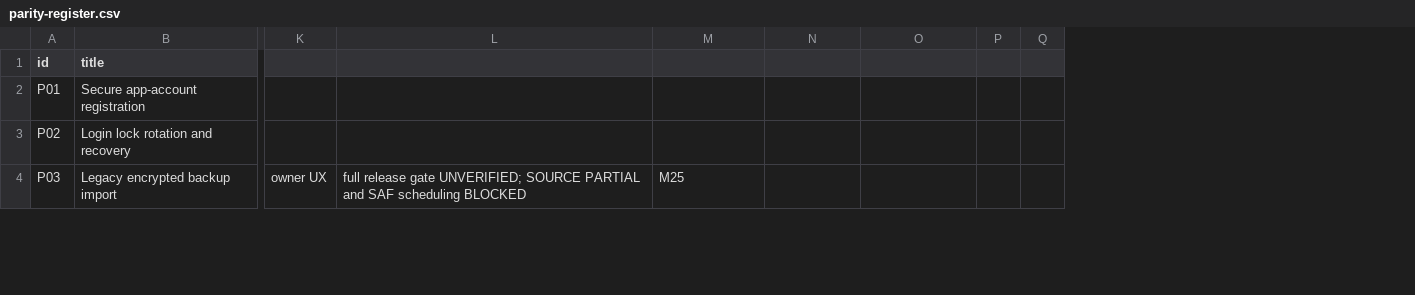
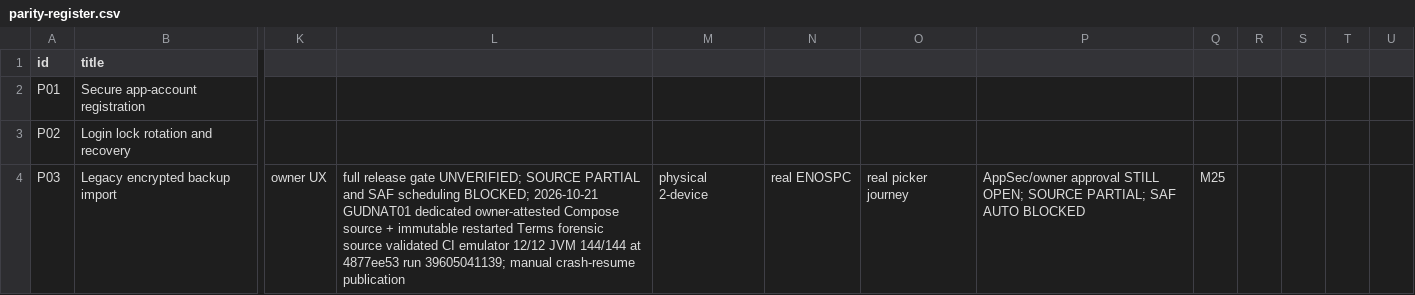
Before and after one commit to shahvikask/kosha, a CSV file: docs/implementation/parity-register.csv, drawn as a sheet; only a part is shown, gaps mark what is left out; removed rows and columns are numbered as before the commit, all else as after; the diff covers the shown part only; the diff names each change by its address in the sheet, - before the commit and + after, or states it on an @@ line.

Commit message:
docs: record tested native Compose recovery and outstanding fail-closed resume gates [skip ci]

```diff
--- a/docs/implementation/parity-register.csv
+++ b/docs/implementation/parity-register.csv
-column P, empty
+column P, row 4: AppSec/owner approval STILL OPEN; SOURCE PARTIAL; SAF AUTO BLOCKED
+column Q, row 4: M25
+column R, empty
+column S, empty
+column T, empty
-L4: …SAF scheduling BLOCKED
+L4: …SAF scheduling BLOCKED; 2026-10-21 GUDNAT01 dedicated owner-attested Compose source + immutable restarted Terms forensic source validated CI emulator 12/12 JVM 144/144 at 4877ee53 run 39605041139; manual crash-resume publication
-M4: M25
+M4: physical 2-device
-N4: (empty)
+N4: real ENOSPC
-O4: (empty)
+O4: real picker journey
```
Also changed, not shown: 8 edited cells elsewhere in this file, 4 other files.
